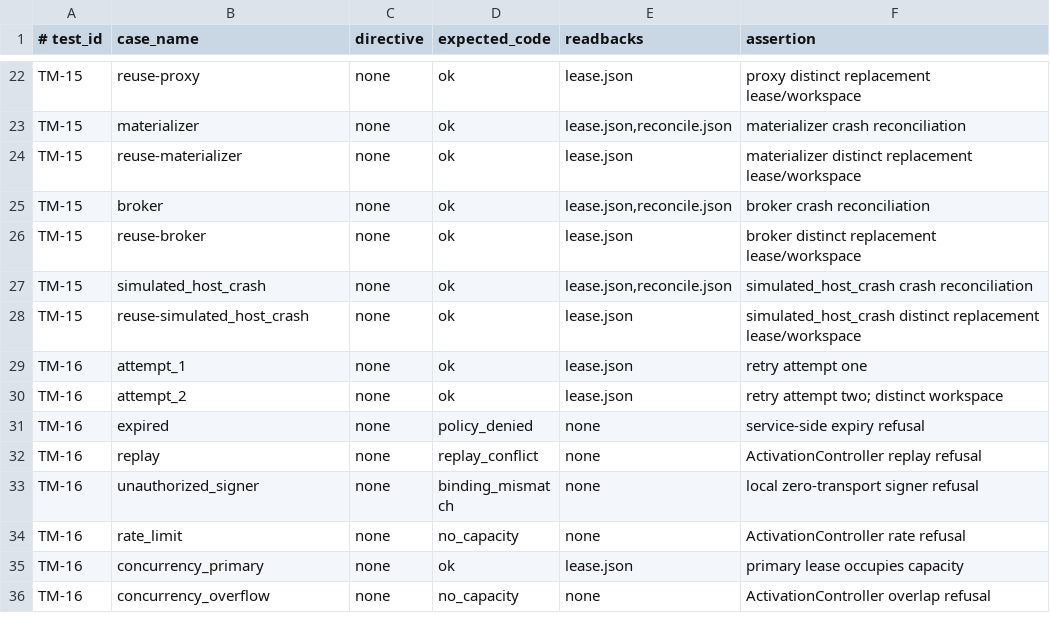
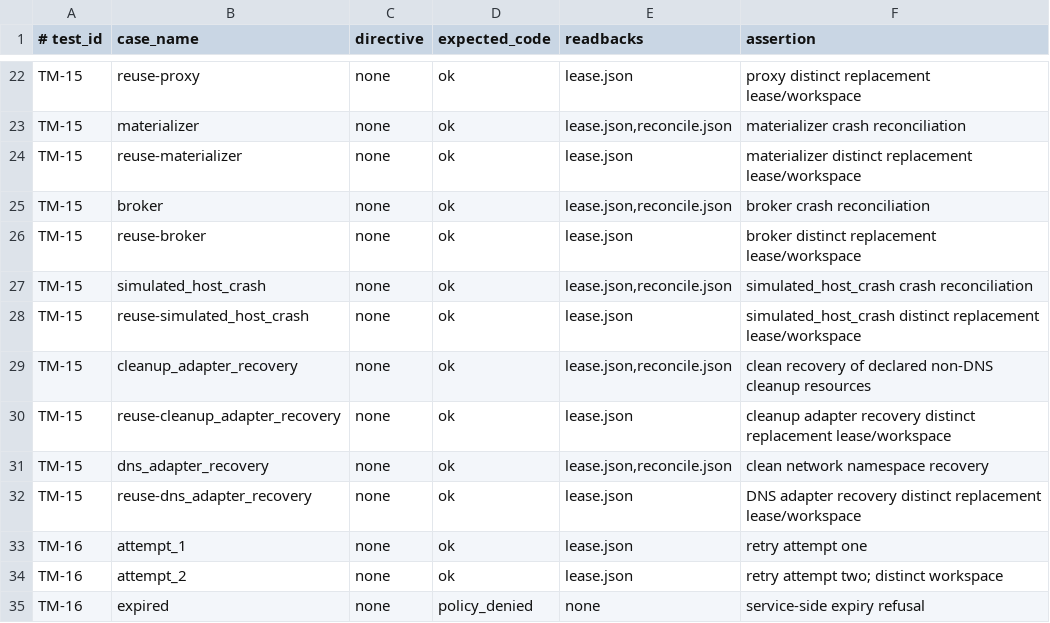
Before and after one commit to only21mil/buzz, a TSV file: ci-acceptance/qualification-cases/expectations.tsv, drawn as a sheet; only a part is shown, gaps mark what is left out; the shorter side is filled out with more unchanged rows.

Commit message:
test(ci): gate adapter recovery before reuse
Signed-off-by: Victor Vogel <263261067+only21mil@users.noreply.github.com>

```diff
--- a/ci-acceptance/qualification-cases/expectations.tsv
+++ b/ci-acceptance/qualification-cases/expectations.tsv
@@ -28,2 +28,6 @@ TM-15	simulated_host_crash	none	ok	lease.json,reconcile.json	simulated_host_cras
 TM-15	reuse-simulated_host_crash	none	ok	lease.json	simulated_host_crash distinct replacement lease/workspace
+TM-15	cleanup_adapter_recovery	none	ok	lease.json,reconcile.json	clean recovery of declared non-DNS cleanup resources
+TM-15	reuse-cleanup_adapter_recovery	none	ok	lease.json	cleanup adapter recovery distinct replacement lease/workspace
+TM-15	dns_adapter_recovery	none	ok	lease.json,reconcile.json	clean network namespace recovery
+TM-15	reuse-dns_adapter_recovery	none	ok	lease.json	DNS adapter recovery distinct replacement lease/workspace
 TM-16	attempt_1	none	ok	lease.json	retry attempt one
```
Also changed, not shown: 9 other files.
